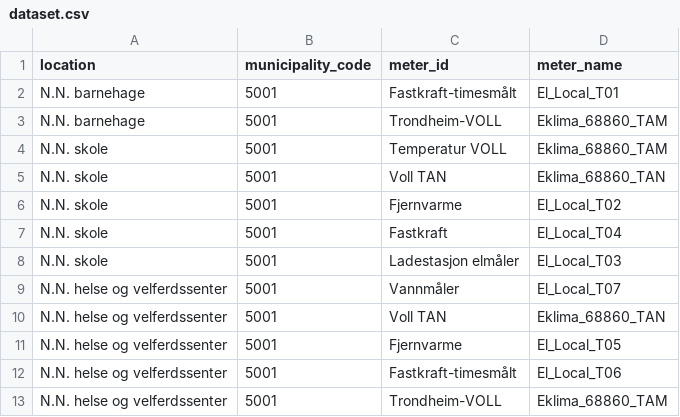
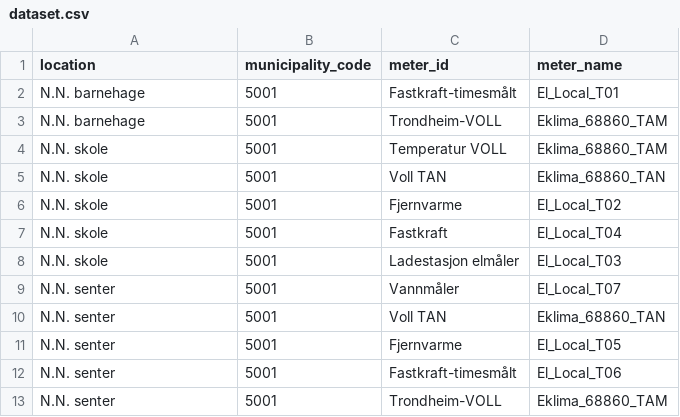
Before and after one commit to opendatalab-no/open-municipal-data, a CSV file: coordinated-data/trondheim/energy/location-measurement-points/dataset.csv, drawn as a sheet.

```diff
--- a/coordinated-data/trondheim/energy/location-measurement-points/dataset.csv
+++ b/coordinated-data/trondheim/energy/location-measurement-points/dataset.csv
@@ -8,6 +8,6 @@ N.N. skole;5001;Fastkraft;El_Local_T04
 N.N. skole;5001;Ladestasjon elmåler;El_Local_T03
-N.N. helse og velferdssenter;5001;Vannmåler;El_Local_T07
-N.N. helse og velferdssenter;5001;Voll TAN;Eklima_68860_TAN
-N.N. helse og velferdssenter;5001;Fjernvarme;El_Local_T05
-N.N. helse og velferdssenter;5001;Fastkraft-timesmålt;El_Local_T06
-N.N. helse og velferdssenter;5001;Trondheim-VOLL;Eklima_68860_TAM
+N.N. senter;5001;Vannmåler;El_Local_T07
+N.N. senter;5001;Voll TAN;Eklima_68860_TAN
+N.N. senter;5001;Fjernvarme;El_Local_T05
+N.N. senter;5001;Fastkraft-timesmålt;El_Local_T06
+N.N. senter;5001;Trondheim-VOLL;Eklima_68860_TAM
```
Also changed, not shown: 3 other files.
